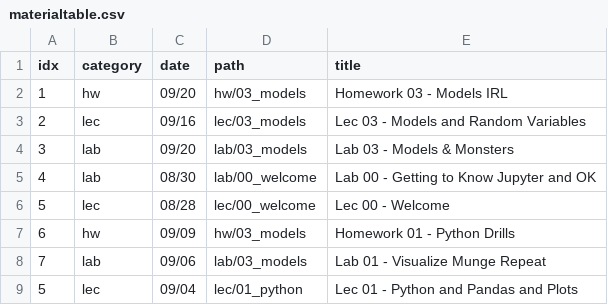
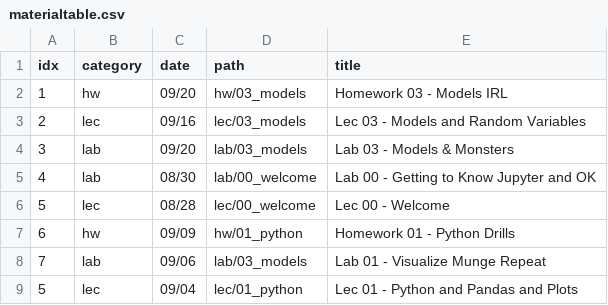
Before and after one commit to charlesfrye/psych101d, a CSV file: _includes/materialtable.csv, drawn as a sheet.

```diff
--- a/_includes/materialtable.csv
+++ b/_includes/materialtable.csv
@@ -6,3 +6,3 @@ idx,category,date,path,title
 5,lec,08/28,lec/00_welcome,Lec 00 - Welcome
-6,hw,09/09,hw/03_models,Homework 01 - Python Drills
+6,hw,09/09,hw/01_python,Homework 01 - Python Drills
 7,lab,09/06,lab/03_models,Lab 01 - Visualize Munge Repeat
```
Also changed, not shown: 1 other file.
